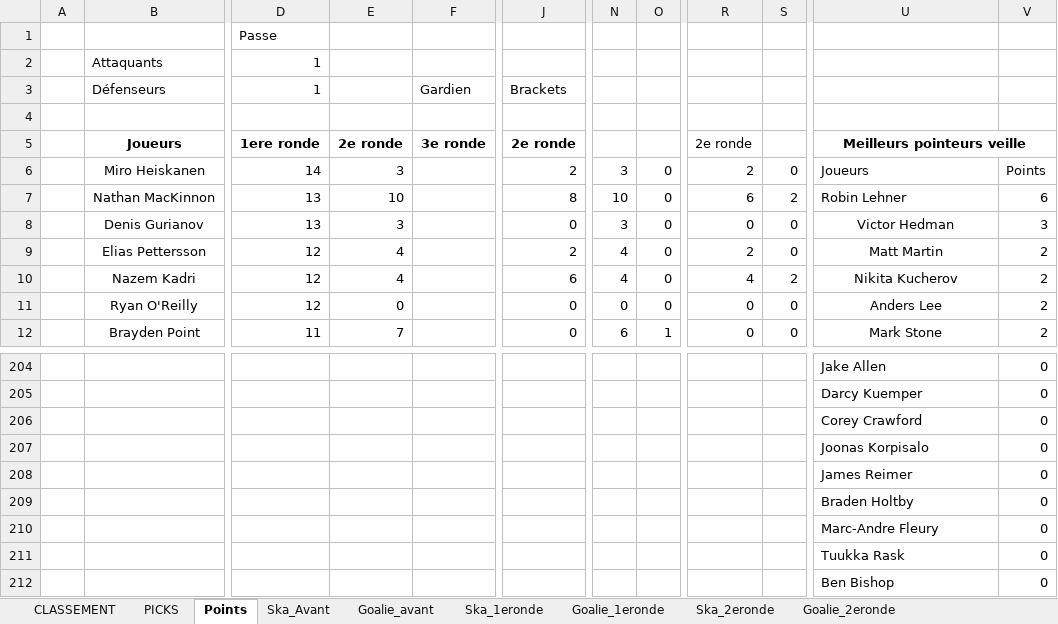
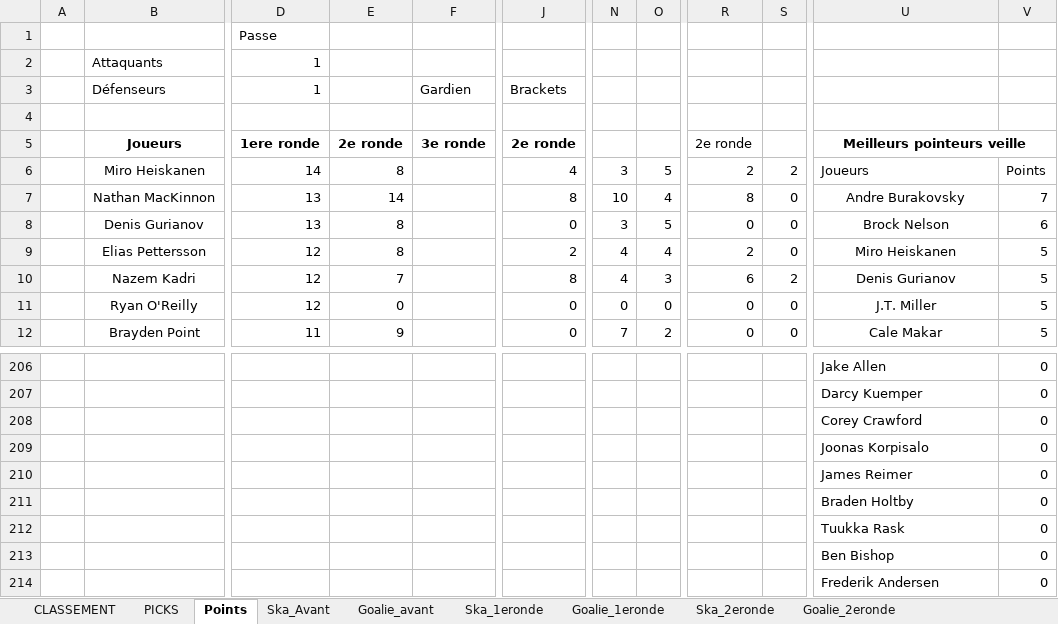
Before and after one commit to defoyalex/defoyalex.github.io, an Excel workbook: poolVeilleux.xlsx, sheet Points, drawn as a sheet; only a part is shown, gaps mark what is left out; the shorter side is filled out with more unchanged rows; values as stored, in another font and other column widths than the file's, no borders; removed rows and columns are numbered as before the commit, all else as after; rows hold the shown columns only; the diff covers the shown part only; the diff names each change by its address in the sheet, - before the commit and + after, or states it on an @@ line.

```diff
--- a/poolVeilleux.xlsx (sheet Points)
+++ b/poolVeilleux.xlsx (sheet Points)
-E6: 3
+E6: 8
-J6: 2
+J6: 4
-O6: 0
+O6: 5
-S6: 0
+S6: 2
-E7: 10
+E7: 14
-O7: 0
+O7: 4
-R7: 6
+R7: 8
-S7: 2
+S7: 0
-U7: Robin Lehner
+U7: Andre Burakovsky
-U7 alignment: left
+U7 alignment: center
-V7: 6
+V7: 7
-E8: 3
+E8: 8
-O8: 0
+O8: 5
-U8: Victor Hedman
+U8: Brock Nelson
-V8: 3
+V8: 6
-E9: 4
+E9: 8
-O9: 0
+O9: 4
-U9: Matt Martin
+U9: Miro Heiskanen
-V9:V12: 2
+V9:V12: 5
-E10: 4
+E10: 7
-J10: 6
+J10: 8
-O10: 0
+O10: 3
-R10: 4
+R10: 6
-U10: Nikita Kucherov
+U10: Denis Gurianov
-U11: Anders Lee
+U11: J.T. Miller
-E12: 7
+E12: 9
-N12: 6
+N12: 7
-O12: 1
+O12: 2
-U12: Mark Stone
+U12: Cale Makar
-row 210:  |  |  |  |  |  |  |  |  |  | Marc-Andre Fleury | 0
```
Also changed, not shown: 6 added rows, 5 removed rows, 377 edited cells and cell formats elsewhere in this sheet, sheet Ska_2eronde, sheet Goalie_2eronde, sheet CLASSEMENT, sheet PICKS, 2 other files.
